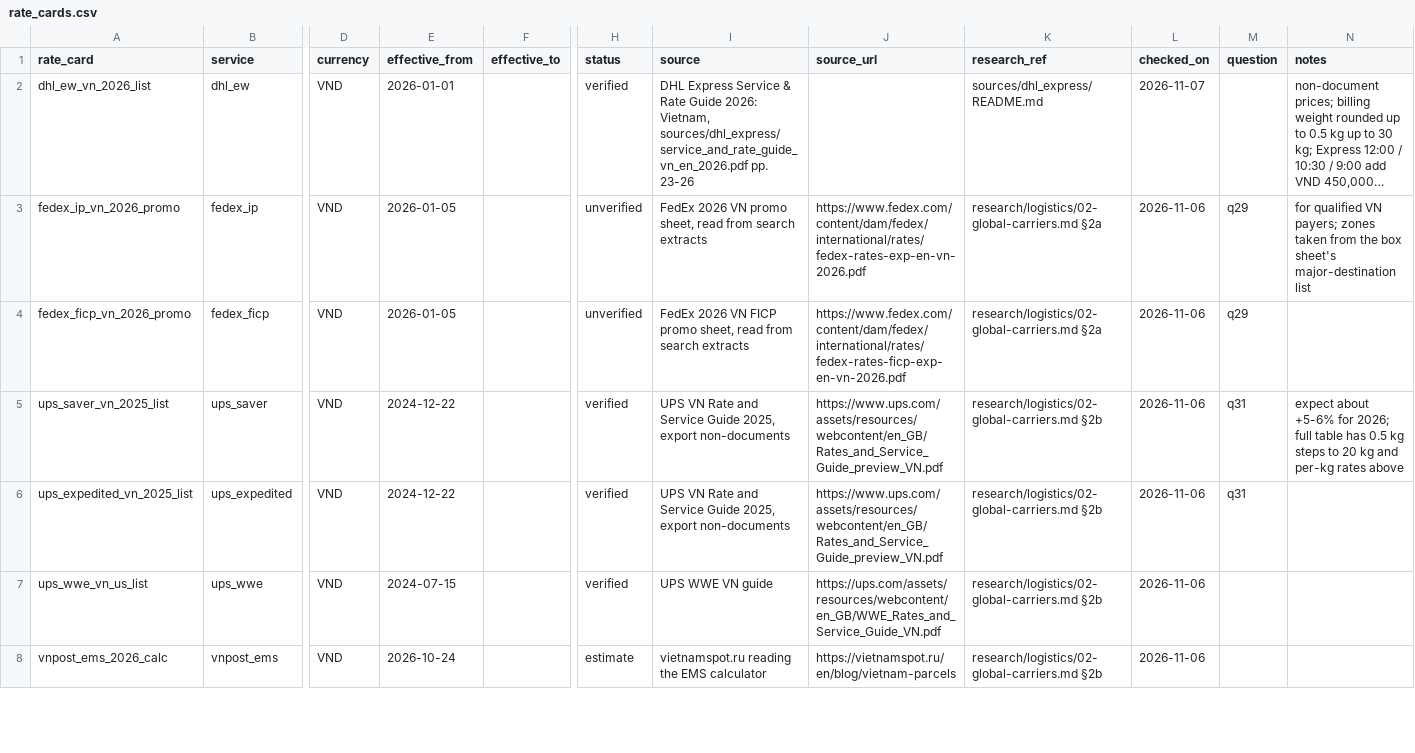
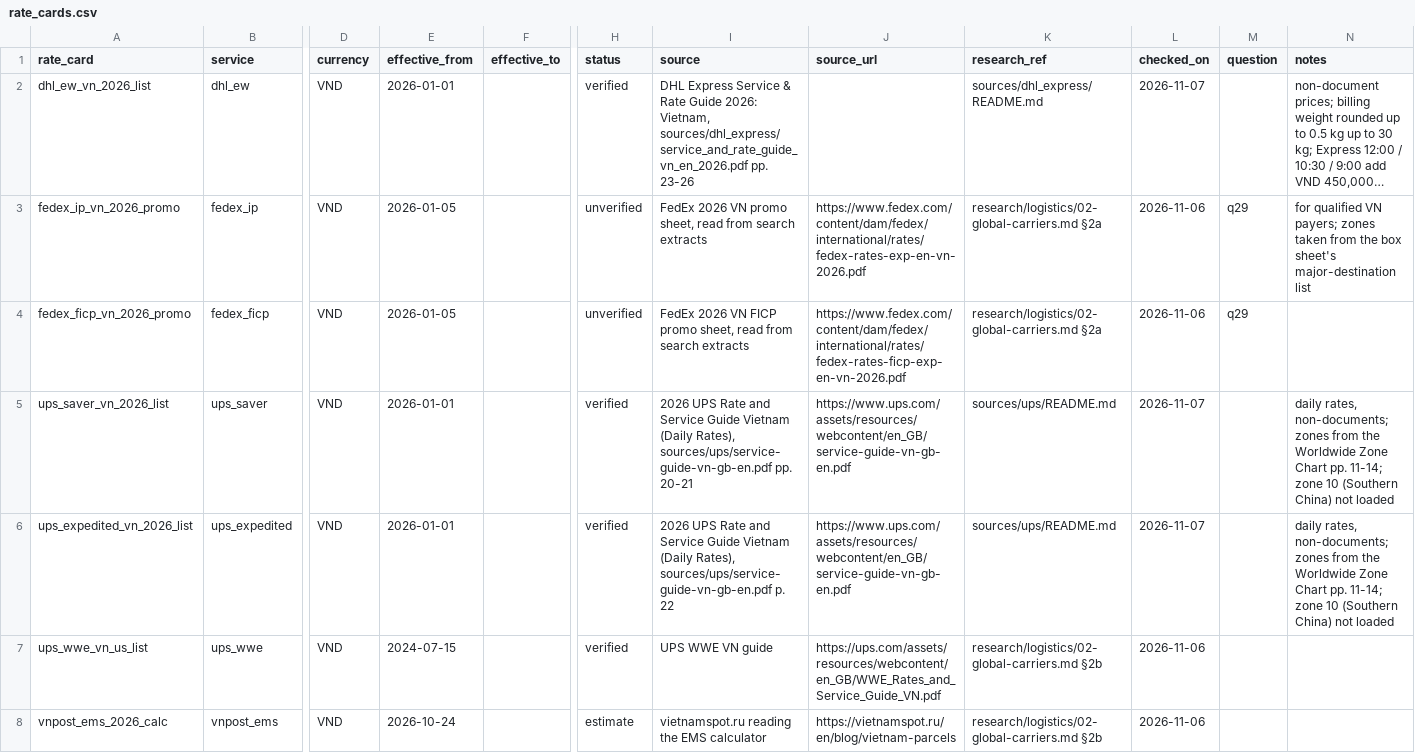
Before and after one commit to florianmarkusse/merchant-of-record, a CSV file: docs/markets/rate_cards.csv, drawn as a sheet; only a part is shown, gaps mark what is left out; long unchanged cells end in …; the diff names each change by its address in the sheet, - before the commit and + after, or states it on an @@ line.

```diff
--- a/docs/markets/rate_cards.csv
+++ b/docs/markets/rate_cards.csv
-A5 (rate_card): ups_saver_vn_2025_list
+A5 (rate_card): ups_saver_vn_2026_list
-E5:E6 (effective_from): 2024-12-22
+E5:E6 (effective_from): 2026-01-01
-I5 (source): UPS VN Rate and Service Guide 2025, export non-documents
+I5 (source): 2026 UPS Rate and Service Guide Vietnam (Daily Rates), sources/ups/service-guide-vn-gb-en.pdf pp. 20-21
-J5:J6 (source_url): https://www.ups.com/assets/resources/webcontent/en_GB/Rates_and_Service_Guide_preview_VN.pdf
+J5:J6 (source_url): https://www.ups.com/assets/resources/webcontent/en_GB/service-guide-vn-gb-en.pdf
-K5:K6 (research_ref): research/logistics/02-global-carriers.md §2b
+K5:K6 (research_ref): sources/ups/README.md
-L5:L6 (checked_on): 2026-11-06
+L5:L6 (checked_on): 2026-11-07
-M5:M6 (question): q31
+M5:M6 (question): (empty)
-N5 (notes): expect about +5-6% for 2026; full table has 0.5 kg steps to 20 kg and per-kg rates above
+N5 (notes): daily rates, non-documents; zones from the Worldwide Zone Chart pp. 11-14; zone 10 (Southern China) not loaded
-A6 (rate_card): ups_expedited_vn_2025_list
+A6 (rate_card): ups_expedited_vn_2026_list
-I6 (source): UPS VN Rate and Service Guide 2025, export non-documents
+I6 (source): 2026 UPS Rate and Service Guide Vietnam (Daily Rates), sources/ups/service-guide-vn-gb-en.pdf p. 22
-N6 (notes): (empty)
+N6 (notes): daily rates, non-documents; zones from the Worldwide Zone Chart pp. 11-14; zone 10 (Southern China) not loaded
```
Also changed, not shown: docs/markets/questions.csv, docs/markets/rates.csv, 5 other files.
